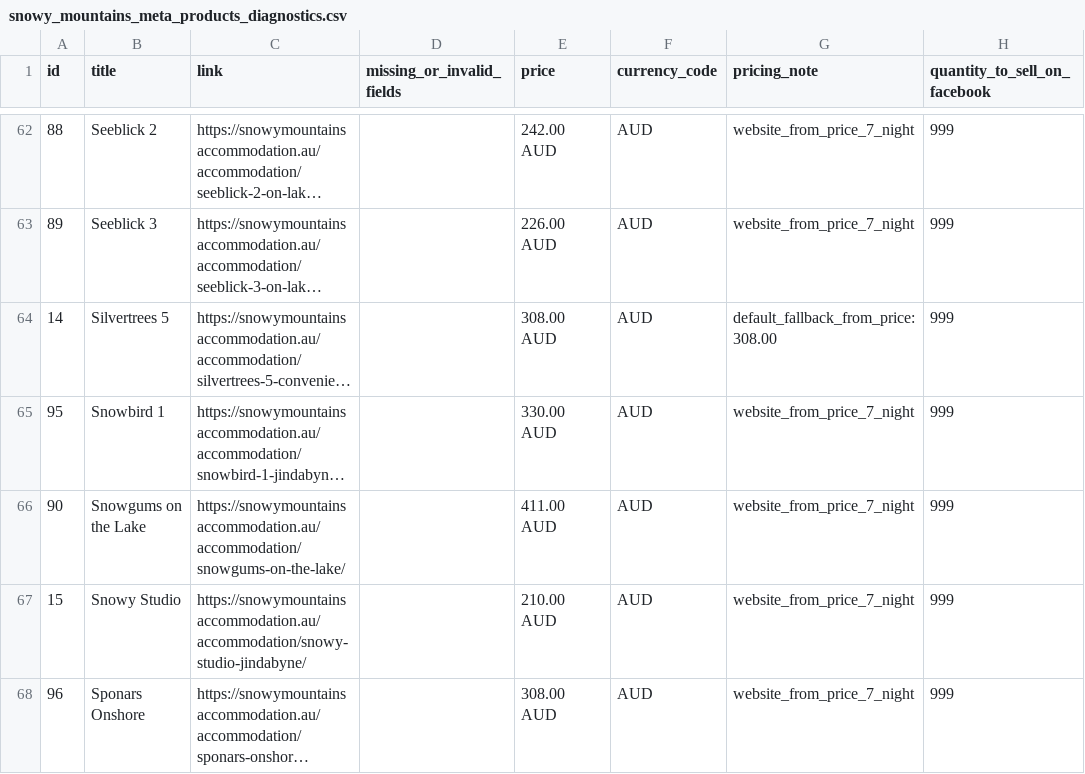
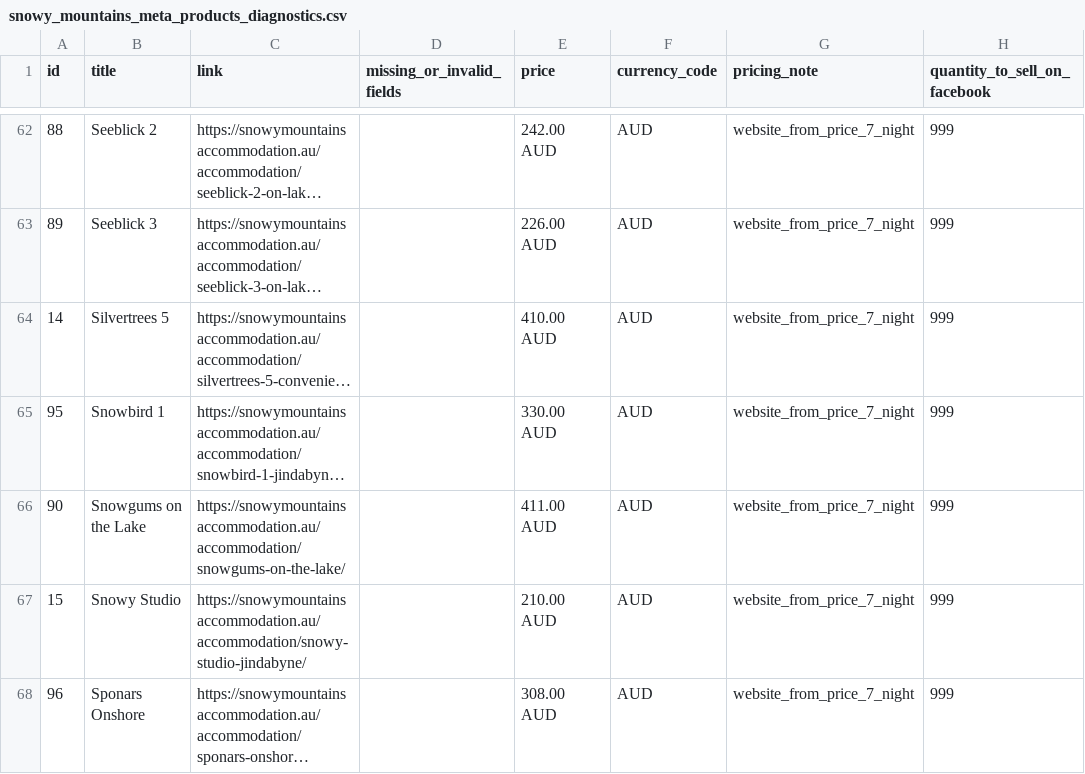
Before and after one commit to katie616/snowy-meta-feed, a CSV file: docs/snowy_mountains_meta_products_diagnostics.csv, drawn as a sheet; only a part is shown, gaps mark what is left out; long unchanged cells end in …; the diff names each change by its address in the sheet, - before the commit and + after, or states it on an @@ line.

```diff
--- a/docs/snowy_mountains_meta_products_diagnostics.csv
+++ b/docs/snowy_mountains_meta_products_diagnostics.csv
-E64 (price): 308.00 AUD
+E64 (price): 410.00 AUD
-G64 (pricing_note): default_fallback_from_price:308.00
+G64 (pricing_note): website_from_price_7_night
```
Also changed, not shown: docs/snowy_mountains_meta_products.csv.
